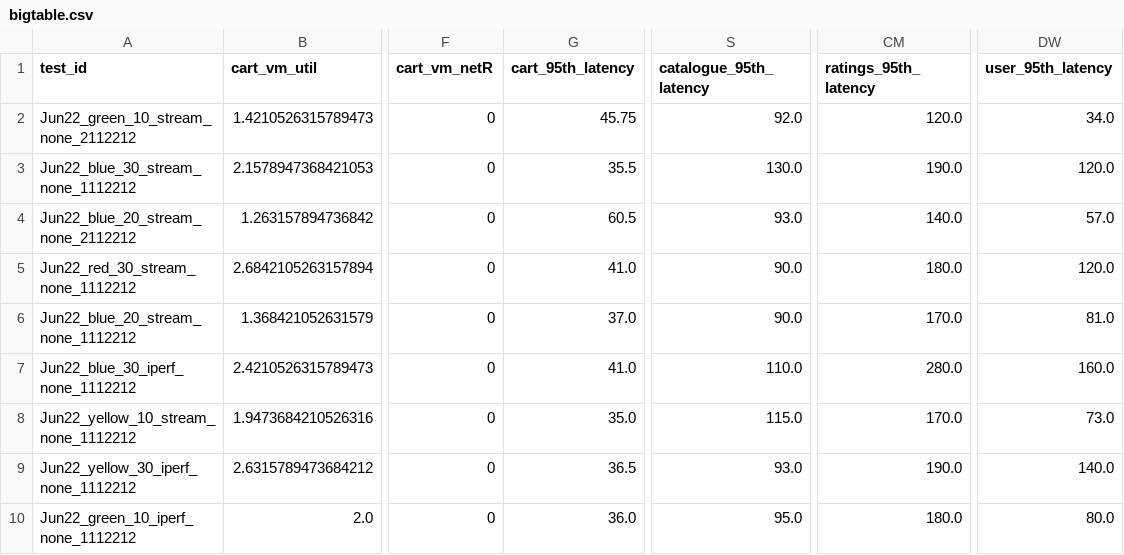
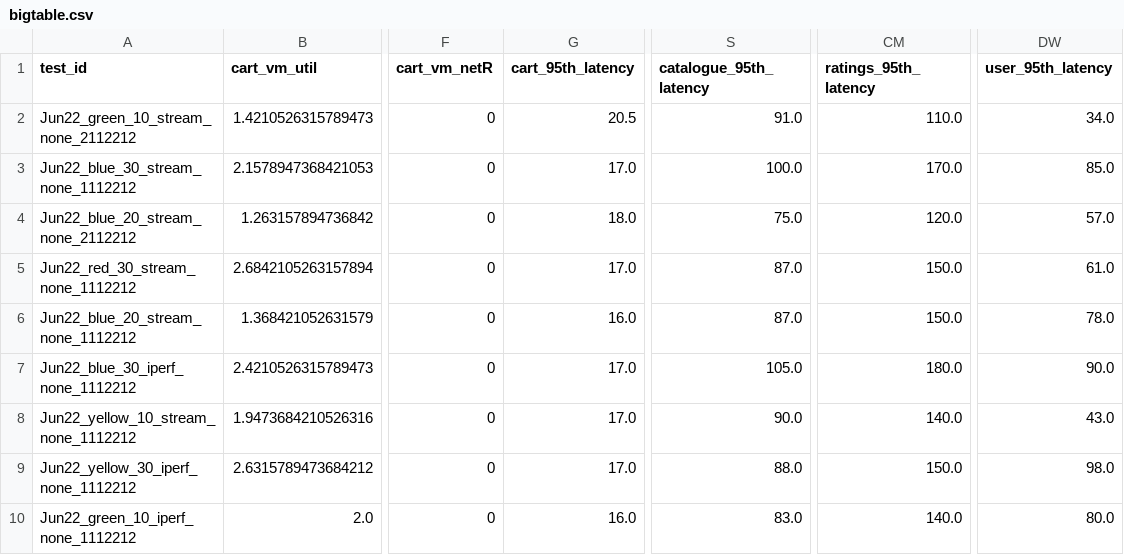
Before and after one commit to pengkang12/Adaptive_Microservice, a CSV file: training_data/bigtable.csv, drawn as a sheet; only a part is shown, gaps mark what is left out; the diff covers the shown part only; the diff names each change by its address in the sheet, - before the commit and + after, or states it on an @@ line.

Commit message:
update data

```diff
--- a/training_data/bigtable.csv
+++ b/training_data/bigtable.csv
-G2 (cart_95th_latency): 45.75
+G2 (cart_95th_latency): 20.5
-S2 (catalogue_95th_latency): 92.0
+S2 (catalogue_95th_latency): 91.0
-CM2 (ratings_95th_latency): 120.0
+CM2 (ratings_95th_latency): 110.0
-G3 (cart_95th_latency): 35.5
+G3 (cart_95th_latency): 17.0
-S3 (catalogue_95th_latency): 130.0
+S3 (catalogue_95th_latency): 100.0
-CM3 (ratings_95th_latency): 190.0
+CM3 (ratings_95th_latency): 170.0
-DW3 (user_95th_latency): 120.0
+DW3 (user_95th_latency): 85.0
-G4 (cart_95th_latency): 60.5
+G4 (cart_95th_latency): 18.0
-S4 (catalogue_95th_latency): 93.0
+S4 (catalogue_95th_latency): 75.0
-CM4 (ratings_95th_latency): 140.0
+CM4 (ratings_95th_latency): 120.0
-G5 (cart_95th_latency): 41.0
+G5 (cart_95th_latency): 17.0
-S5:S6 (catalogue_95th_latency): 90.0
+S5:S6 (catalogue_95th_latency): 87.0
-CM5 (ratings_95th_latency): 180.0
+CM5 (ratings_95th_latency): 150.0
-DW5 (user_95th_latency): 120.0
+DW5 (user_95th_latency): 61.0
-G6 (cart_95th_latency): 37.0
+G6 (cart_95th_latency): 16.0
-CM6 (ratings_95th_latency): 170.0
+CM6 (ratings_95th_latency): 150.0
-DW6 (user_95th_latency): 81.0
+DW6 (user_95th_latency): 78.0
-G7 (cart_95th_latency): 41.0
+G7 (cart_95th_latency): 17.0
-S7 (catalogue_95th_latency): 110.0
+S7 (catalogue_95th_latency): 105.0
-CM7 (ratings_95th_latency): 280.0
+CM7 (ratings_95th_latency): 180.0
-DW7 (user_95th_latency): 160.0
+DW7 (user_95th_latency): 90.0
-G8 (cart_95th_latency): 35.0
+G8 (cart_95th_latency): 17.0
-S8 (catalogue_95th_latency): 115.0
+S8 (catalogue_95th_latency): 90.0
-CM8 (ratings_95th_latency): 170.0
+CM8 (ratings_95th_latency): 140.0
-DW8 (user_95th_latency): 73.0
+DW8 (user_95th_latency): 43.0
-G9 (cart_95th_latency): 36.5
+G9 (cart_95th_latency): 17.0
-S9 (catalogue_95th_latency): 93.0
+S9 (catalogue_95th_latency): 88.0
-CM9 (ratings_95th_latency): 190.0
+CM9 (ratings_95th_latency): 150.0
-DW9 (user_95th_latency): 140.0
+DW9 (user_95th_latency): 98.0
-G10 (cart_95th_latency): 36.0
+G10 (cart_95th_latency): 16.0
-S10 (catalogue_95th_latency): 95.0
+S10 (catalogue_95th_latency): 83.0
-CM10 (ratings_95th_latency): 180.0
+CM10 (ratings_95th_latency): 140.0
```
Also changed, not shown: 124 edited cells elsewhere in this file.
